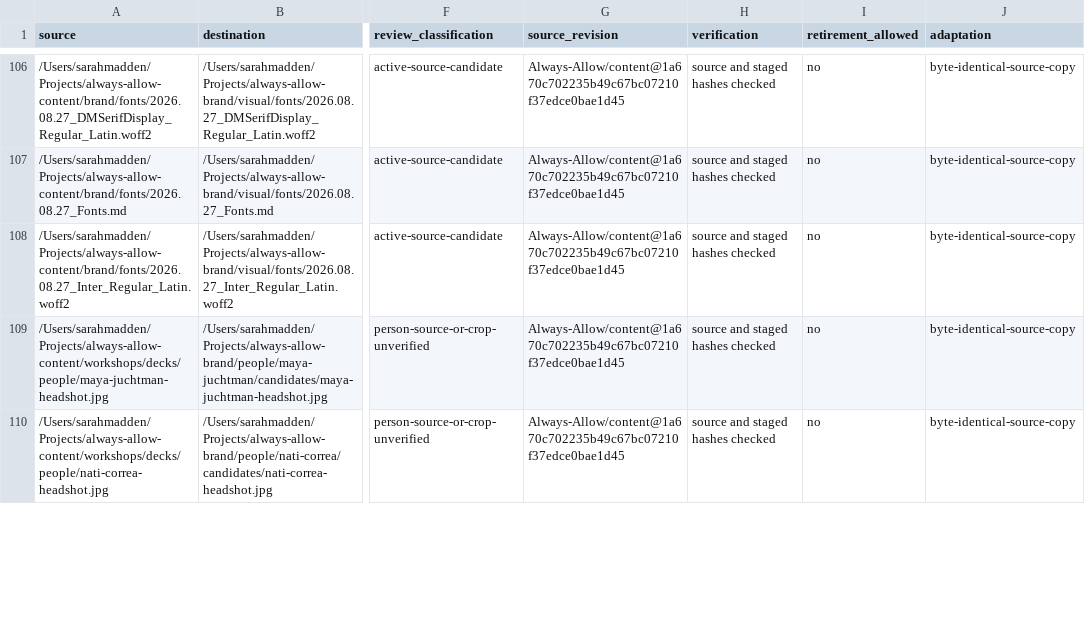
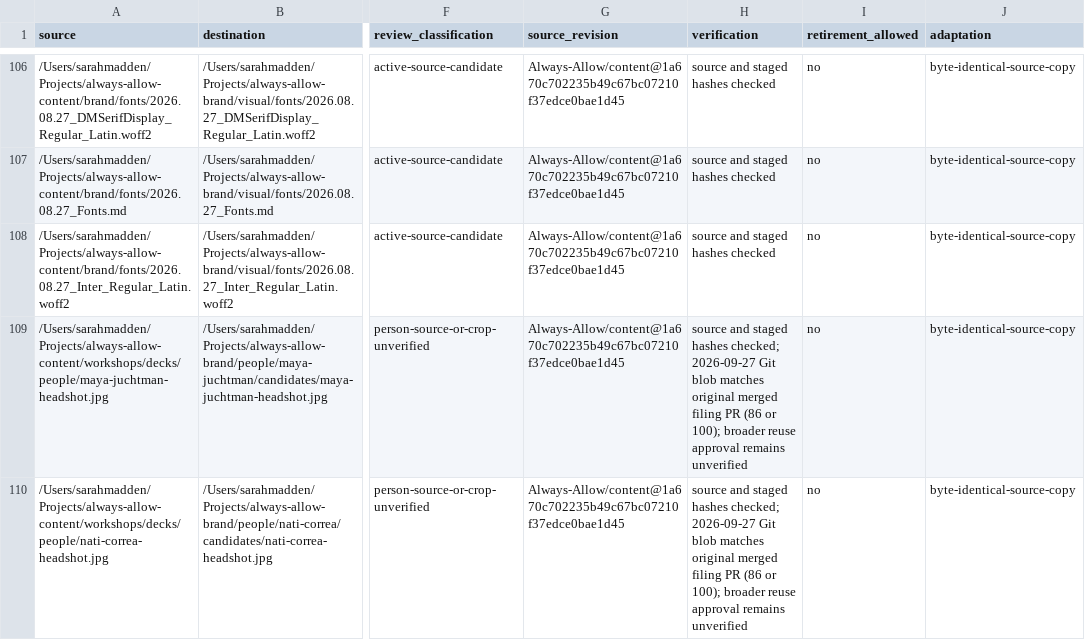
Before and after one commit to Always-Allow/brand, a CSV file: docs/2026.09.25_BrandStageManifest.csv, drawn as a sheet; only a part is shown, gaps mark what is left out; the diff covers the shown part only; the diff names each change by its address in the sheet, - before the commit and + after, or states it on an @@ line.

```diff
--- a/docs/2026.09.25_BrandStageManifest.csv
+++ b/docs/2026.09.25_BrandStageManifest.csv
-H109:H110 (verification): …staged hashes checked
+H109:H110 (verification): …staged hashes checked; 2026-09-27 Git blob matches original merged filing PR (86 or 100); broader reuse approval remains unverified
```
Also changed, not shown: 4 edited cells elsewhere in this file, 7 other files.
